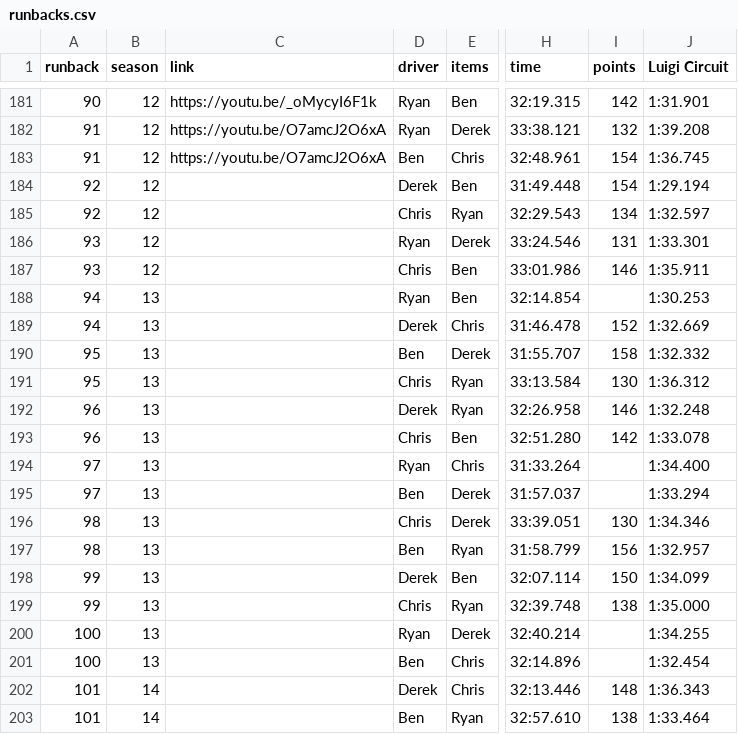
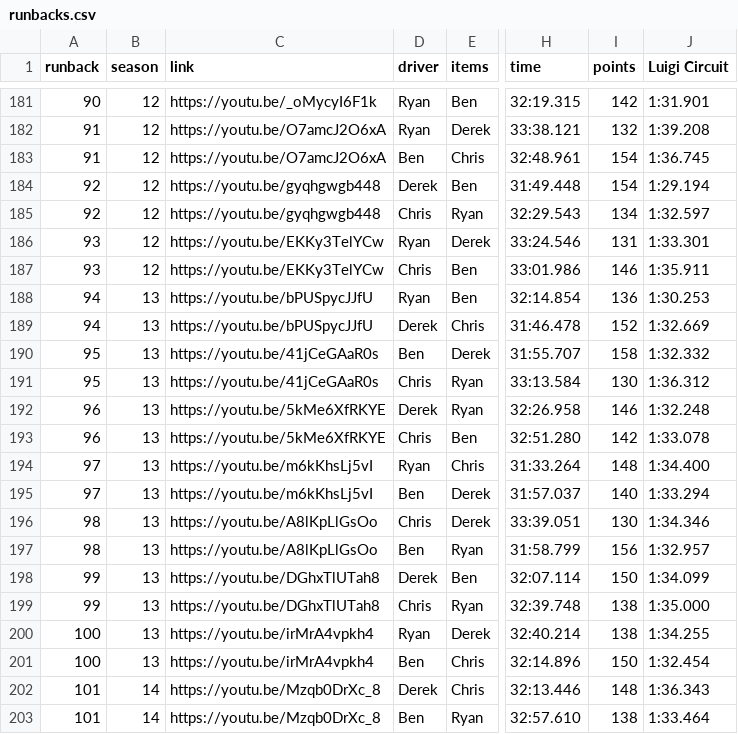
Before and after one commit to Yhprum/Mario-Kart-Runbacks, a CSV file: src/data/runbacks.csv, drawn as a sheet; only a part is shown, gaps mark what is left out; the diff names each change by its address in the sheet, - before the commit and + after, or states it on an @@ line.

Commit message:
update youtube links

```diff
--- a/src/data/runbacks.csv
+++ b/src/data/runbacks.csv
-C184:C185 (link): (empty)
+C184:C185 (link): https://youtu.be/gyqhgwgb448
-C186:C187 (link): (empty)
+C186:C187 (link): https://youtu.be/EKKy3TelYCw
-C188:C189 (link): (empty)
+C188:C189 (link): https://youtu.be/bPUSpycJJfU
-I188 (points): (empty)
+I188 (points): 136
-C190:C191 (link): (empty)
+C190:C191 (link): https://youtu.be/41jCeGAaR0s
-C192:C193 (link): (empty)
+C192:C193 (link): https://youtu.be/5kMe6XfRKYE
-C194:C195 (link): (empty)
+C194:C195 (link): https://youtu.be/m6kKhsLj5vI
-I194 (points): (empty)
+I194 (points): 148
-I195 (points): (empty)
+I195 (points): 140
-C196:C197 (link): (empty)
+C196:C197 (link): https://youtu.be/A8lKpLlGsOo
-C198:C199 (link): (empty)
+C198:C199 (link): https://youtu.be/DGhxTlUTah8
-C200:C201 (link): (empty)
+C200:C201 (link): https://youtu.be/irMrA4vpkh4
-I200 (points): (empty)
+I200 (points): 138
-I201 (points): (empty)
+I201 (points): 150
-C202:C203 (link): (empty)
+C202:C203 (link): https://youtu.be/Mzqb0DrXc_8
```
